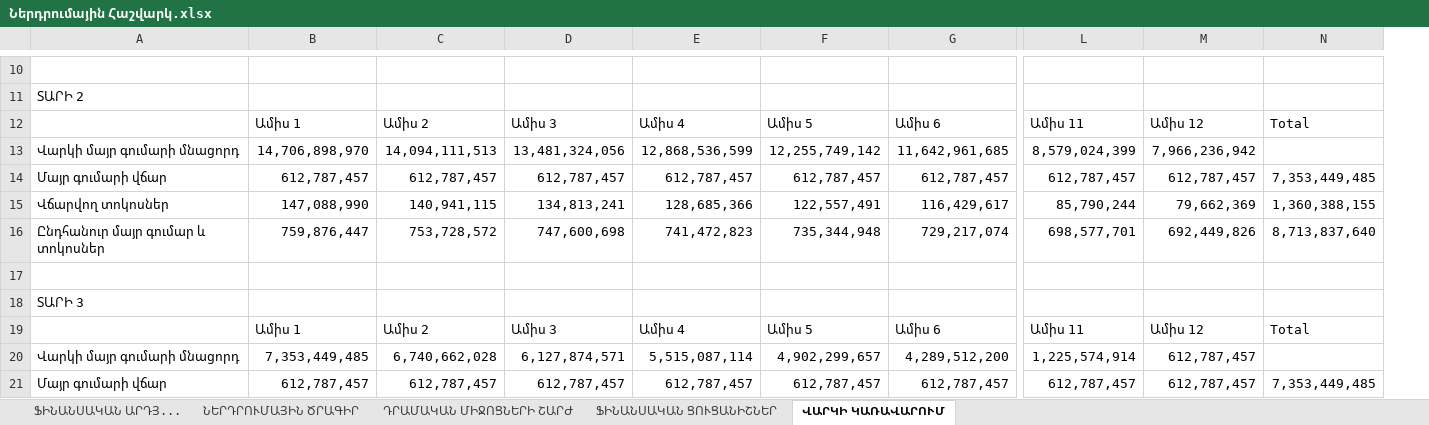
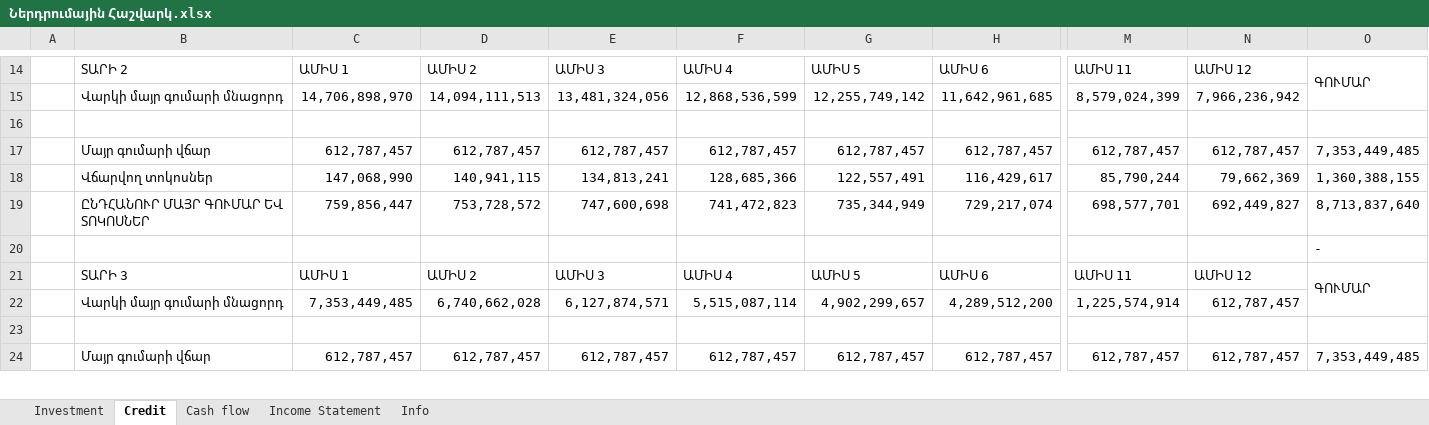
Before and after one commit to ScriptForgeCraft/isakov-prospekt-24, an Excel workbook: public/files/Ներդրումային Հաշվարկ.xlsx, sheet Credit, drawn as a sheet; only a part is shown, gaps mark what is left out; values as stored, in another font and other column widths than the file's, no cell formats; conditional formats not drawn; removed rows and columns are numbered as before the commit, all else as after; rows hold the shown columns only; the diff covers the shown part only; the diff names each change by its address in the sheet, - before the commit and + after, or states it on an @@ line.

```diff
--- a/public/files/Ներդրումային Հաշվարկ.xlsx (sheet Credit)
+++ b/public/files/Ներդրումային Հաշվարկ.xlsx (sheet Credit)
-sheet tab: ՖԻՆԱՆՍԱԿԱՆ ԱՐԴՅ...
+sheet tab: Cash flow
-sheet tab: ՖԻՆԱՆՍԱԿԱՆ ՑՈՒՑԱՆԻՇՆԵՐ
+sheet tab: Investment
-sheet tab: ՎԱՐԿԻ ԿԱՌԱՎԱՐՈՒՄ
+sheet tab: Credit
-sheet tab: ՆԵՐԴՐՈՒՄԱՅԻՆ ԾՐԱԳԻՐ
-sheet tab: ԴՐԱՄԱԿԱՆ ՄԻՋՈՑՆԵՐԻ ՇԱՐԺ
+sheet tab: Income Statement
+sheet tab: Info
@@ sheet tab order changed: Investment | Credit | Cash flow | Income Statement | Info @@
+column A, empty
+row 14:  | ՏԱՐԻ 2 | ԱՄԻՍ 1 | ԱՄԻՍ 2 | ԱՄԻՍ 3 | ԱՄԻՍ 4 | ԱՄԻՍ 5 | ԱՄԻՍ 6 | ԱՄԻՍ 11 | ԱՄԻՍ 12 | ԳՈՒՄԱՐ
@@ row 13 moved to row 15: Վարկի մայր գումարի մնացորդ @@
-row 11: ՏԱՐԻ 2
-row 12:  | Ամիս 1 | Ամիս 2 | Ամիս 3 | Ամիս 4 | Ամիս 5 | Ամիս 6 | Ամիս 11 | Ամիս 12 | Total
-C18: 147,088,990
+C18: 147,068,990
-B19: Ընդհանուր մայր գումար և տոկոսներ
+B19: ԸՆԴՀԱՆՈՒՐ ՄԱՅՐ ԳՈՒՄԱՐ ԵՎ ՏՈԿՈՍՆԵՐ
-C19: 759,876,447
+C19: 759,856,447
-G19: 735,344,948
+G19: 735,344,949
-N19: 692,449,826
+N19: 692,449,827
+row 20:  |  |  |  |  |  |  |  |  |  | -
+row 21:  | ՏԱՐԻ 3 | ԱՄԻՍ 1 | ԱՄԻՍ 2 | ԱՄԻՍ 3 | ԱՄԻՍ 4 | ԱՄԻՍ 5 | ԱՄԻՍ 6 | ԱՄԻՍ 11 | ԱՄԻՍ 12 | ԳՈՒՄԱՐ
@@ row 20 moved to row 22: Վարկի մայր գումարի մնացորդ @@
-row 18: ՏԱՐԻ 3
-row 19:  | Ամիս 1 | Ամիս 2 | Ամիս 3 | Ամիս 4 | Ամիս 5 | Ամիս 6 | Ամիս 11 | Ամիս 12 | Total
```
Also changed, not shown: 8 added rows, 4 removed rows and 7 edited cells elsewhere in this sheet, sheet Investment, sheet Cash flow, cell formats, formulas that keep their value, 5 other files.
